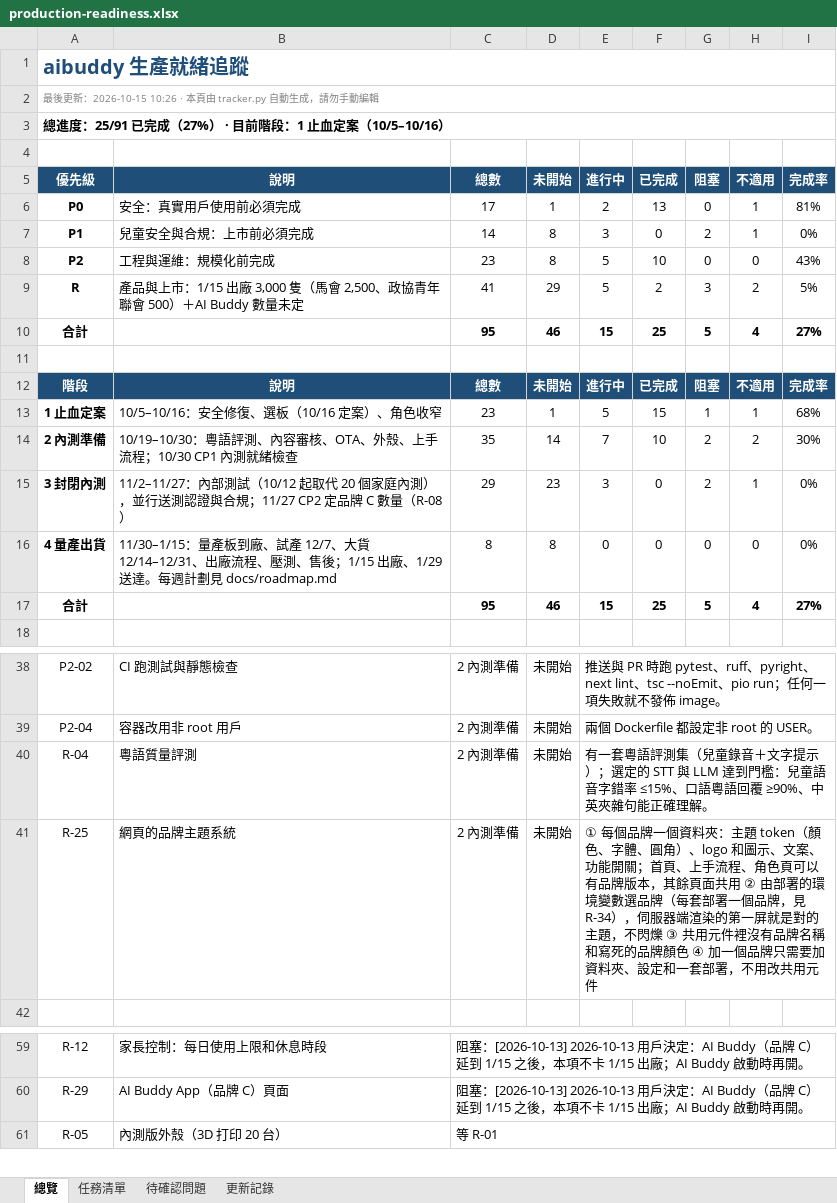
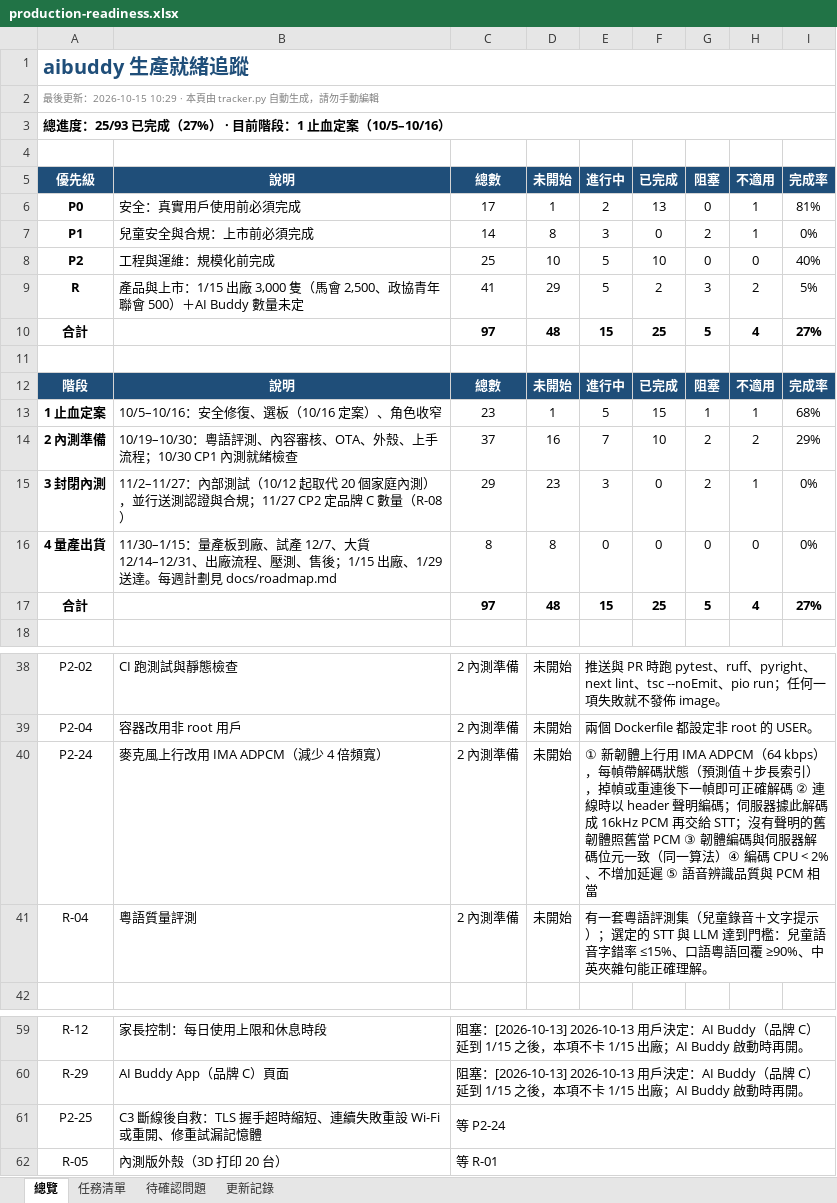
Before and after one commit to jackylee-cpu/ElatoAI, an Excel workbook: docs/production-readiness.xlsx, sheet 總覽, drawn as a sheet; only a part is shown, gaps mark what is left out; values as stored, in another font and other column widths than the file's, no borders; conditional formats not drawn; removed rows and columns are numbered as before the commit, all else as after; the diff names each change by its address in the sheet, - before the commit and + after, or states it on an @@ line.

```diff
--- a/docs/production-readiness.xlsx (sheet 總覽)
+++ b/docs/production-readiness.xlsx (sheet 總覽)
-A2: …更新：2026-10-15 10:26 · 本頁由…
+A2: …更新：2026-10-15 10:29 · 本頁由…
-A3: 總進度：25/91 已完成（27%） · 目前階段：1 止血定案（10/5–10/16）
+A3: 總進度：25/93 已完成（27%） · 目前階段：1 止血定案（10/5–10/16）
-C8: 23
+C8: 25
-D8: 8
+D8: 10
-I8: 43%
+I8: 40%
-C10: 95
+C10: 97
-D10: 46
+D10: 48
-C14: 35
+C14: 37
-D14: 14
+D14: 16
-I14: 30%
+I14: 29%
-C17: 95
+C17: 97
-D17: 46
+D17: 48
+row 40: P2-24 | 麥克風上行改用 IMA ADPCM（減少 4 倍頻寬） | 2 內測準備 | 未開始 | ① 新韌體上行用 IMA ADPCM（64 kbps），每幀帶解碼狀態（預測值＋步長索引），掉幀或重連後下一幀即可正確解碼 ② 連線時以 header 聲明編碼；伺服器據此解碼成 16kHz PCM 再交給 STT；沒有聲明的舊韌體照舊當 PCM ③ 韌體編碼與伺服器解碼位元一致（同一算法）④ 編碼 CPU < 2%、不增加延遲 ⑤ 語音辨識品質與 PCM 相當
-row 41: R-25 | 網頁的品牌主題系統 | 2 內測準備 | 未開始 | ① 每個品牌一個資料夾：主題 token（顏色、字體、圓角）、logo 和圖示、文案、功能開關；首頁、上手流程、角色頁可以有品牌版本，其餘頁面共用 ② 由部署的環境變數選品牌（每套部署一個品牌，見 R-34），伺服器端渲染的第一屏就是對的主題，不閃爍 ③ 共用元件裡沒有品牌名稱和寫死的品牌顏色 ④ 加一個品牌只需要加資料夾、設定和一套部署，不用改共用元件
+row 61: P2-25 | C3 斷線後自救：TLS 握手超時縮短、連續失敗重設 Wi-Fi 或重開、修重試漏記憶體 | 等 P2-24
```
Also changed, not shown: sheet 任務清單, sheet 更新記錄.
